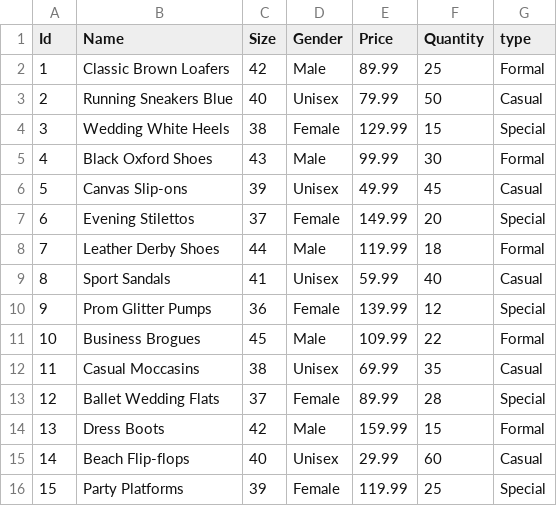
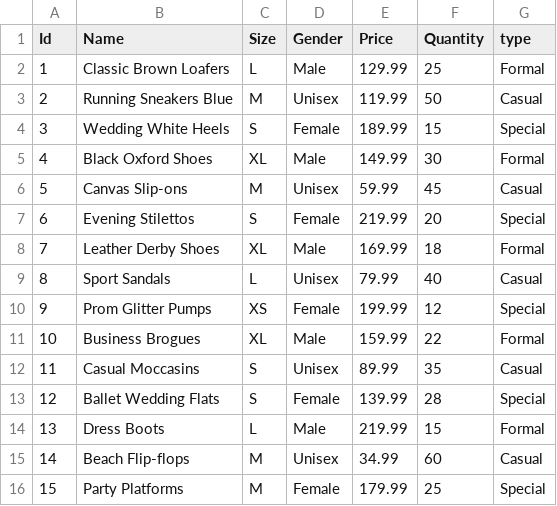
Before and after one commit to KingNedalord/WarehouseSearchSystem, a CSV file: Data/footwear.csv, drawn as a sheet.

```diff
--- a/Data/footwear.csv
+++ b/Data/footwear.csv
@@ -1,16 +1,16 @@
 Id,Name,Size,Gender,Price,Quantity,type
-1,Classic Brown Loafers,42,Male,89.99,25,Formal
-2,Running Sneakers Blue,40,Unisex,79.99,50,Casual
-3,Wedding White Heels,38,Female,129.99,15,Special
-4,Black Oxford Shoes,43,Male,99.99,30,Formal
-5,Canvas Slip-ons,39,Unisex,49.99,45,Casual
-6,Evening Stilettos,37,Female,149.99,20,Special
-7,Leather Derby Shoes,44,Male,119.99,18,Formal
-8,Sport Sandals,41,Unisex,59.99,40,Casual
-9,Prom Glitter Pumps,36,Female,139.99,12,Special
-10,Business Brogues,45,Male,109.99,22,Formal
-11,Casual Moccasins,38,Unisex,69.99,35,Casual
-12,Ballet Wedding Flats,37,Female,89.99,28,Special
-13,Dress Boots,42,Male,159.99,15,Formal
-14,Beach Flip-flops,40,Unisex,29.99,60,Casual
-15,Party Platforms,39,Female,119.99,25,Special
+1,Classic Brown Loafers,L,Male,129.99,25,Formal
+2,Running Sneakers Blue,M,Unisex,119.99,50,Casual
+3,Wedding White Heels,S,Female,189.99,15,Special
+4,Black Oxford Shoes,XL,Male,149.99,30,Formal
+5,Canvas Slip-ons,M,Unisex,59.99,45,Casual
+6,Evening Stilettos,S,Female,219.99,20,Special
+7,Leather Derby Shoes,XL,Male,169.99,18,Formal
+8,Sport Sandals,L,Unisex,79.99,40,Casual
+9,Prom Glitter Pumps,XS,Female,199.99,12,Special
+10,Business Brogues,XL,Male,159.99,22,Formal
+11,Casual Moccasins,S,Unisex,89.99,35,Casual
+12,Ballet Wedding Flats,S,Female,139.99,28,Special
+13,Dress Boots,L,Male,219.99,15,Formal
+14,Beach Flip-flops,M,Unisex,34.99,60,Casual
+15,Party Platforms,M,Female,179.99,25,Special
```
Also changed, not shown: 19 other files.
